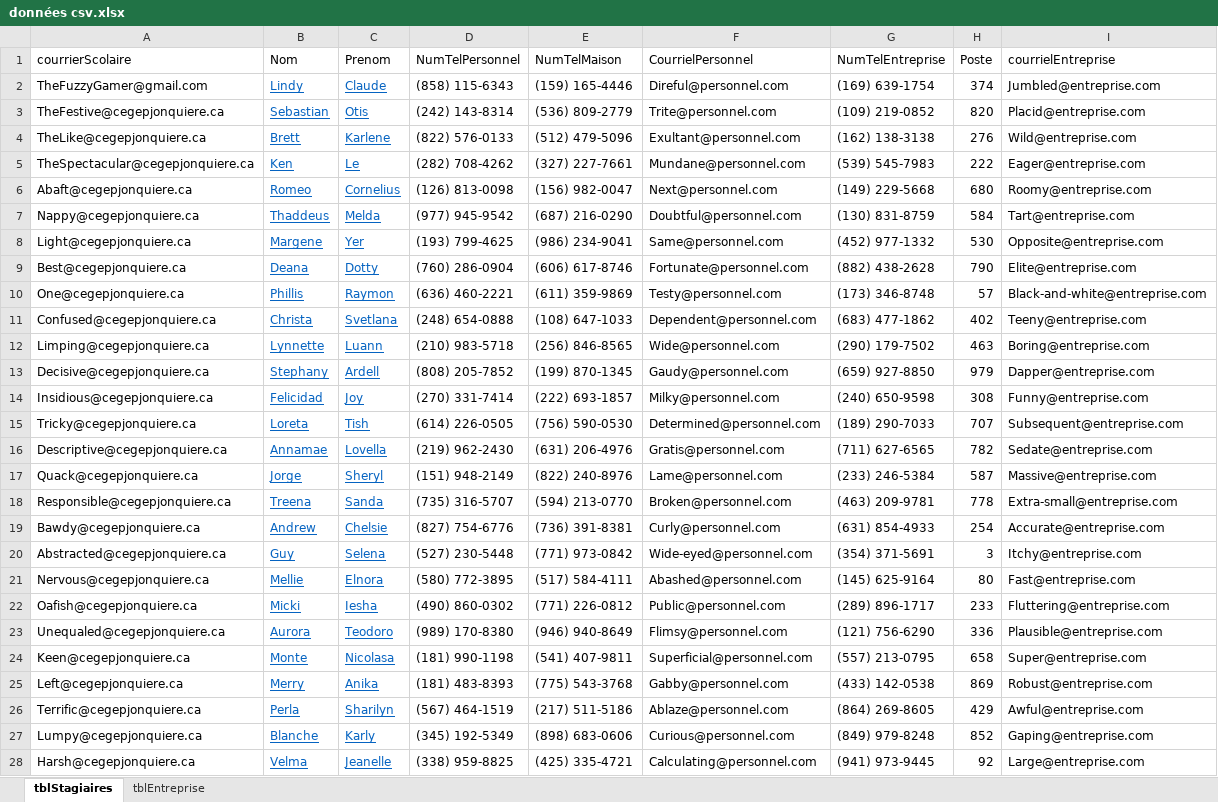
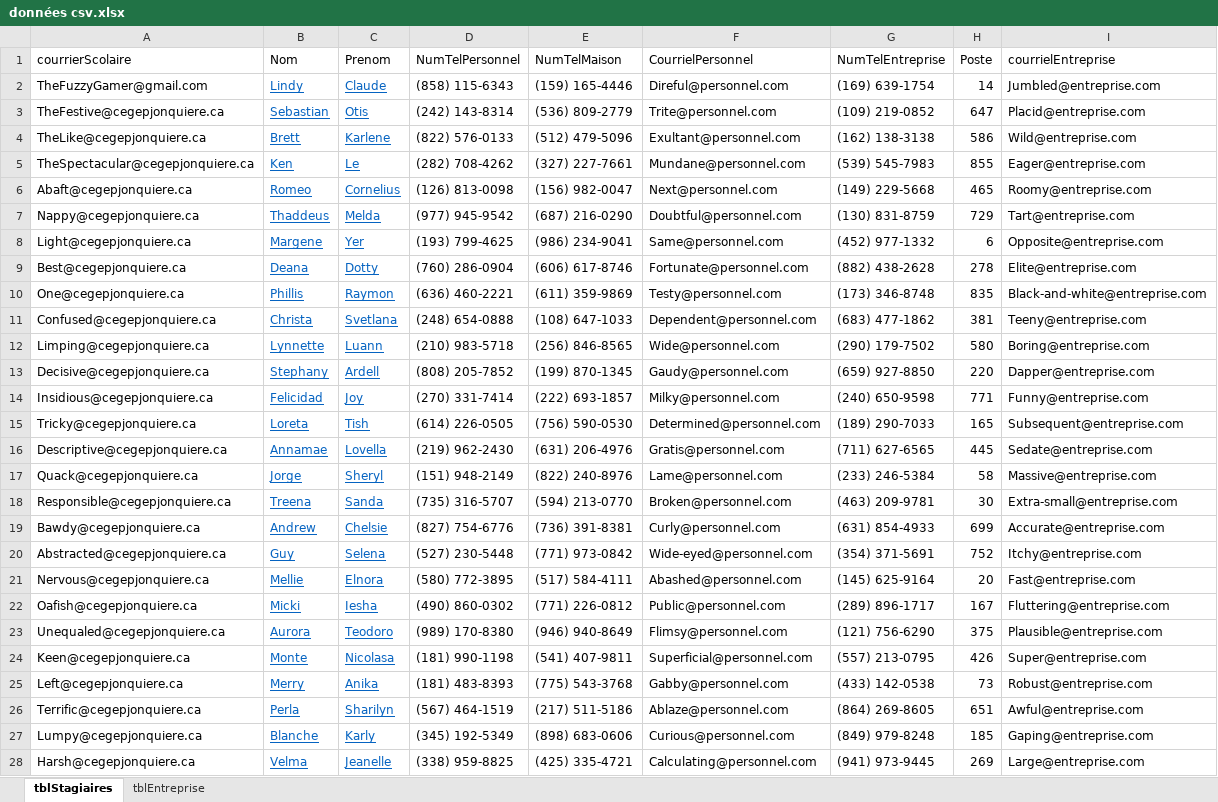
Before and after one commit to DarHa1531212/equipe2Projet, an Excel workbook: Projet/Sprint 1/Global/BD/données csv.xlsx, sheet tblStagiaires, drawn as a sheet; only a part is shown; values as stored, in another font and other column widths than the file's, no borders; charts and pictures not drawn; the diff covers the shown part only; the diff names each change by its address in the sheet, - before the commit and + after, or states it on an @@ line.

Commit message:
MORE TABLESs

```diff
--- a/Projet/Sprint 1/Global/BD/données csv.xlsx (sheet tblStagiaires)
+++ b/Projet/Sprint 1/Global/BD/données csv.xlsx (sheet tblStagiaires)
-H2 (Poste): 374
+H2 (Poste): 14
-H3 (Poste): 820
+H3 (Poste): 647
-H4 (Poste): 276
+H4 (Poste): 586
-H5 (Poste): 222
+H5 (Poste): 855
-H6 (Poste): 680
+H6 (Poste): 465
-H7 (Poste): 584
+H7 (Poste): 729
-H8 (Poste): 530
+H8 (Poste): 6
-H9 (Poste): 790
+H9 (Poste): 278
-H10 (Poste): 57
+H10 (Poste): 835
-H11 (Poste): 402
+H11 (Poste): 381
-H12 (Poste): 463
+H12 (Poste): 580
-H13 (Poste): 979
+H13 (Poste): 220
-H14 (Poste): 308
+H14 (Poste): 771
-H15 (Poste): 707
+H15 (Poste): 165
-H16 (Poste): 782
+H16 (Poste): 445
-H17 (Poste): 587
+H17 (Poste): 58
-H18 (Poste): 778
+H18 (Poste): 30
-H19 (Poste): 254
+H19 (Poste): 699
-H20 (Poste): 3
+H20 (Poste): 752
-H21 (Poste): 80
+H21 (Poste): 20
-H22 (Poste): 233
+H22 (Poste): 167
-H23 (Poste): 336
+H23 (Poste): 375
-H24 (Poste): 658
+H24 (Poste): 426
-H25 (Poste): 869
+H25 (Poste): 73
-H26 (Poste): 429
+H26 (Poste): 651
-H27 (Poste): 852
+H27 (Poste): 185
-H28 (Poste): 92
+H28 (Poste): 269
```
Also changed, not shown: 22 edited cells elsewhere in this sheet, charts or pictures, 7 other files.
